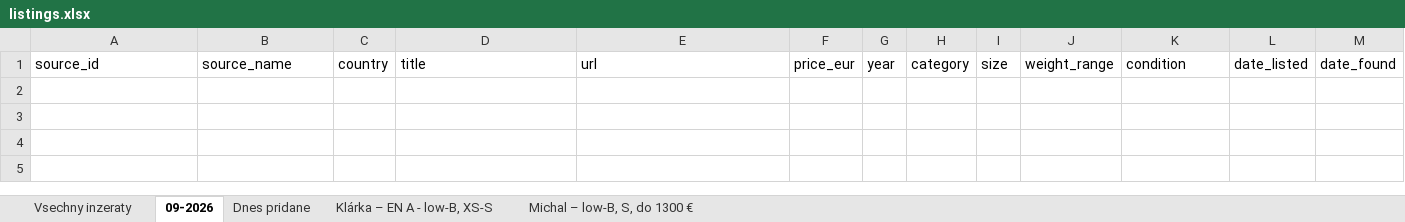
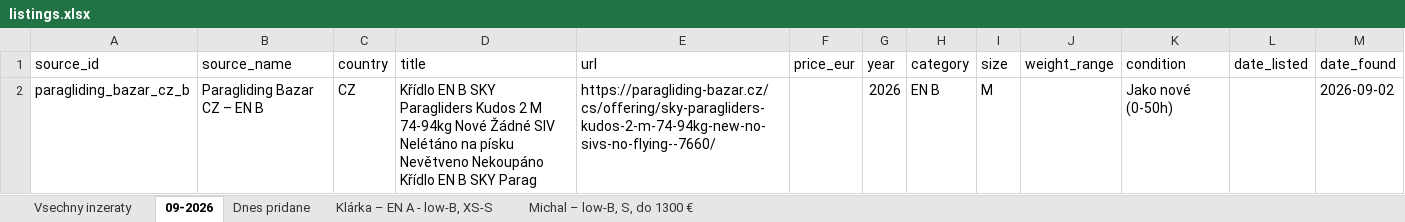
Before and after one commit to zimmema3/paragliding, an Excel workbook: data/bazar_watcher/listings.xlsx, sheet 09-2026, drawn as a sheet; values as stored, in another font and other column widths than the file's, no borders; the diff names each change by its address in the sheet, - before the commit and + after, or states it on an @@ line.

```diff
--- a/data/bazar_watcher/listings.xlsx (sheet 09-2026)
+++ b/data/bazar_watcher/listings.xlsx (sheet 09-2026)
+row 2: paragliding_bazar_cz_b | Paragliding Bazar CZ – EN B | CZ | Křídlo EN B SKY Paragliders Kudos 2 M 74-94kg Nové Žádné SIV Nelétáno na písku Nevětveno Nekoupáno Křídlo EN B SKY Parag | https://paragliding-bazar.cz/cs/offering/sky-paragliders-kudos-2-m-74-94kg-new-no-sivs-no-flying--7660/ |  | 2026 | EN B | M |  | Jako nové (0-50h) |  | 2026-09-02
```
Also changed, not shown: sheet Dnes pridane, sheet Vsechny inzeraty, 1 other file.
